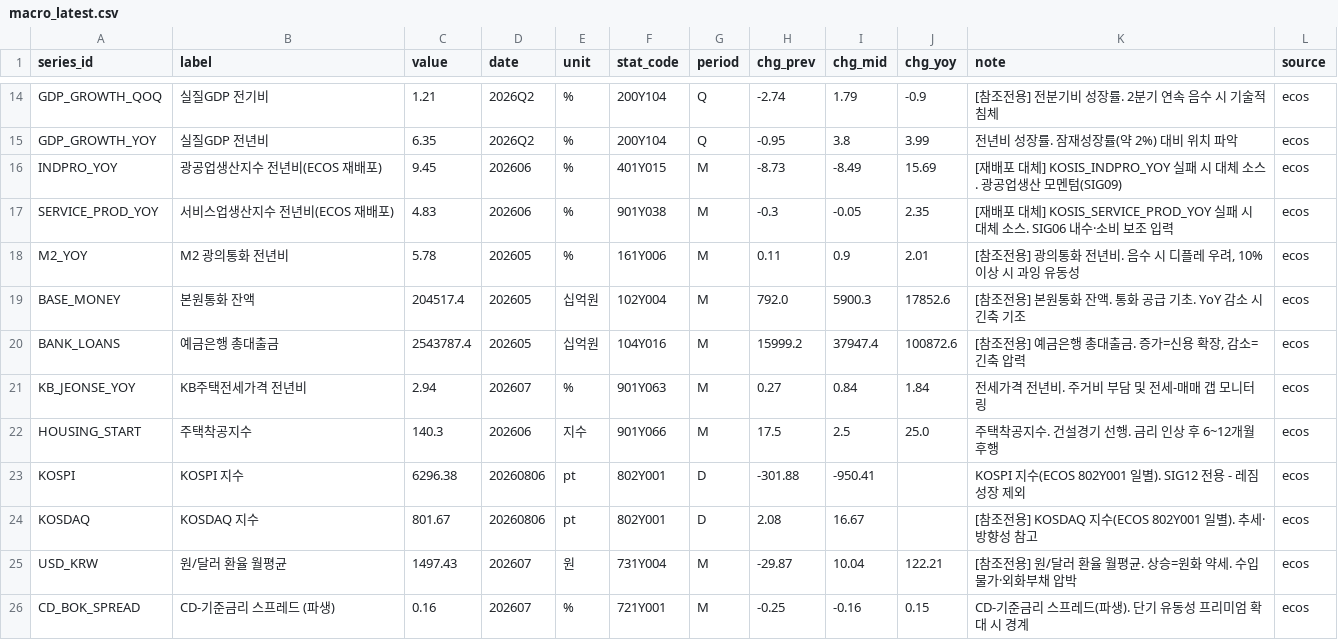
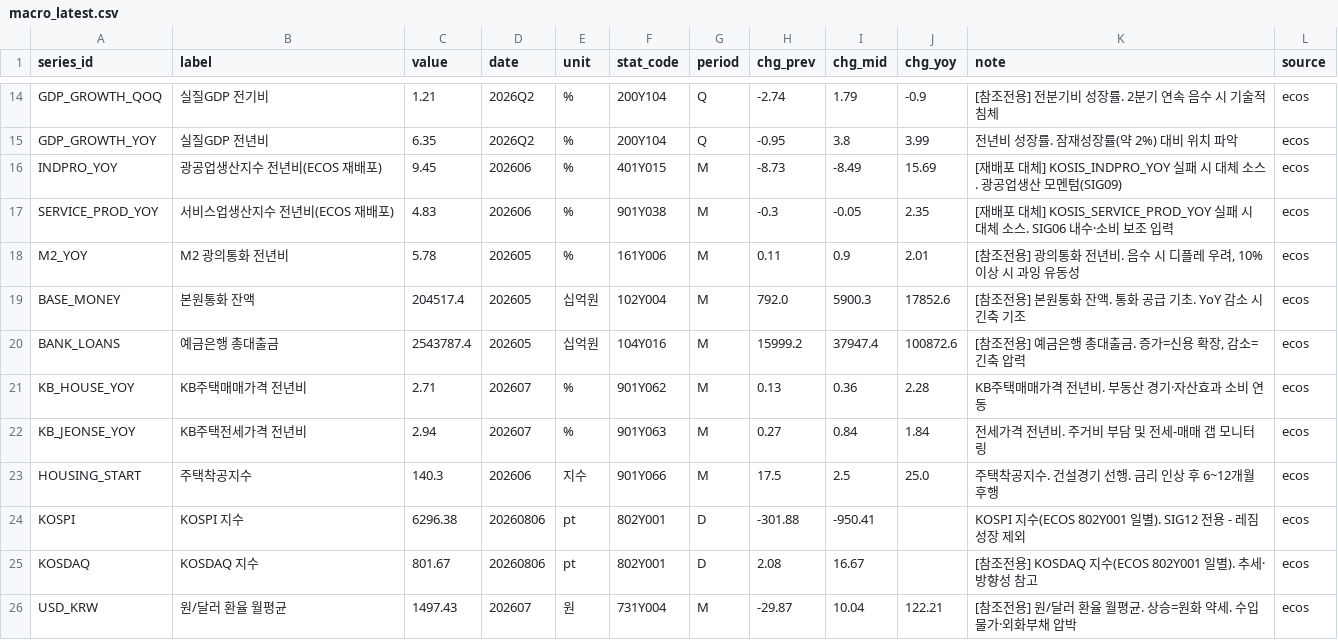
Before and after one commit to LEEYOUNGJIN-GIT/ecos-macro-review, a CSV file: data/macro_latest.csv, drawn as a sheet; only a part is shown, gaps mark what is left out; the shorter side is filled out with more unchanged rows; the diff names each change by its address in the sheet, - before the commit and + after, or states it on an @@ line.

```diff
--- a/data/macro_latest.csv
+++ b/data/macro_latest.csv
+row 21: KB_HOUSE_YOY | KB주택매매가격 전년비 | 2.71 | 202607 | % | 901Y062 | M | 0.13 | 0.36 | 2.28 | KB주택매매가격 전년비. 부동산 경기·자산효과 소비 연동 | ecos
```
Also changed, not shown: data/ecos_latest.csv, data/kosis_status_log.csv, 4 other files.
